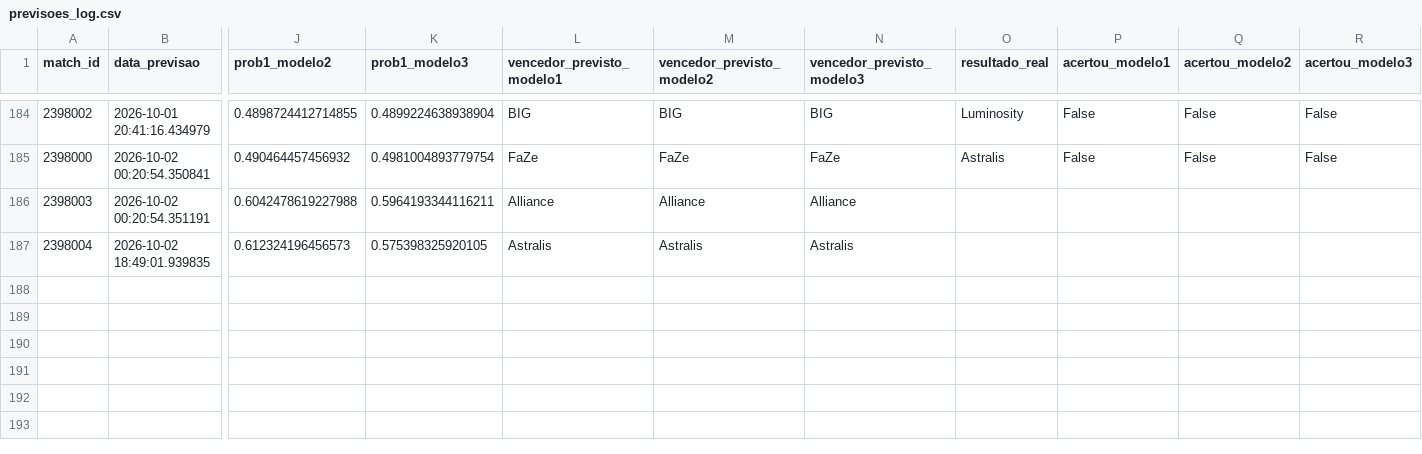
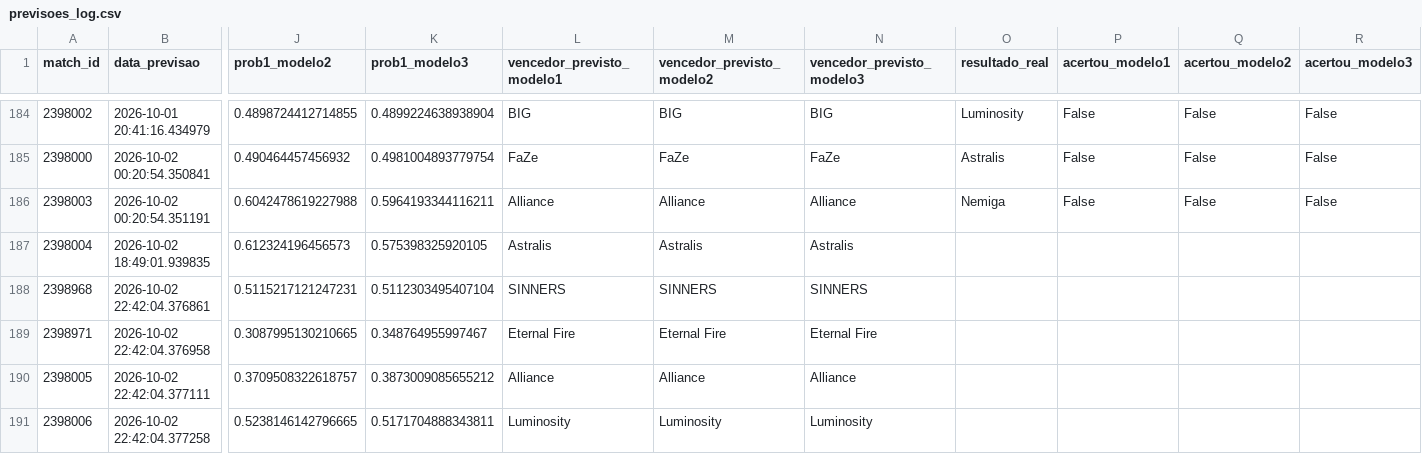
Before and after one commit to ppxdpp17/CS2-Predictor, a CSV file: data/previsoes_log.csv, drawn as a sheet; only a part is shown, gaps mark what is left out; rows hold the shown columns only; the diff names each change by its address in the sheet, - before the commit and + after, or states it on an @@ line.

```diff
--- a/data/previsoes_log.csv
+++ b/data/previsoes_log.csv
-O186 (resultado_real): (empty)
+O186 (resultado_real): Nemiga
-P186 (acertou_modelo1): (empty)
+P186 (acertou_modelo1): False
-Q186 (acertou_modelo2): (empty)
+Q186 (acertou_modelo2): False
-R186 (acertou_modelo3): (empty)
+R186 (acertou_modelo3): False
+row 188: 2398968 | 2026-10-02 22:42:04.376861 | 0.5115217121247231 | 0.5112303495407104 | SINNERS | SINNERS | SINNERS
+row 189: 2398971 | 2026-10-02 22:42:04.376958 | 0.3087995130210665 | 0.348764955997467 | Eternal Fire | Eternal Fire | Eternal Fire
+row 190: 2398005 | 2026-10-02 22:42:04.377111 | 0.3709508322618757 | 0.3873009085655212 | Alliance | Alliance | Alliance
+row 191: 2398006 | 2026-10-02 22:42:04.377258 | 0.5238146142796665 | 0.5171704888343811 | Luminosity | Luminosity | Luminosity
```
